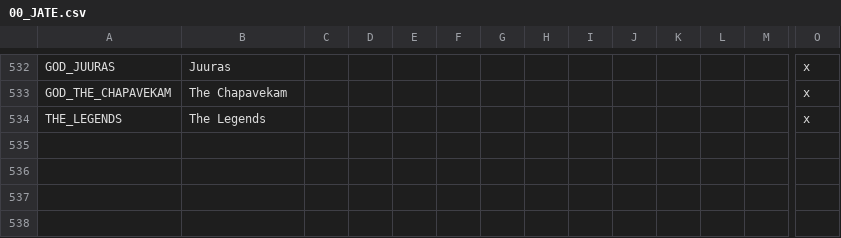
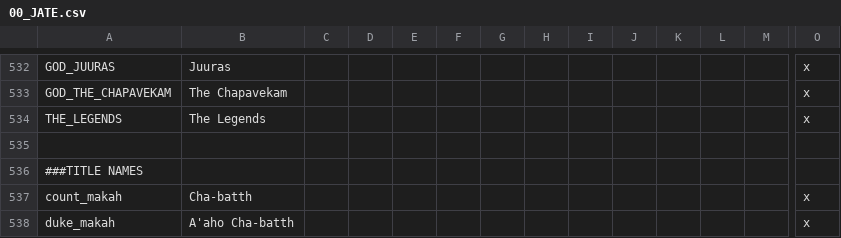
Before and after one commit to ShiatAli/JAtE, a CSV file: Just After the End/localisation/00_JATE.csv, drawn as a sheet; only a part is shown, gaps mark what is left out; rows hold the shown columns only; the diff names each change by its address in the sheet, - before the commit and + after, or states it on an @@ line.

```diff
--- a/Just After the End/localisation/00_JATE.csv
+++ b/Just After the End/localisation/00_JATE.csv
+row 535: (empty)
+row 536: ###TITLE NAMES
+row 537: count_makah | Cha-batth |  |  |  |  |  |  |  |  |  |  |  | x
+row 538: duke_makah | A'aho Cha-batth |  |  |  |  |  |  |  |  |  |  |  | x
```
Also changed, not shown: Just After the End/localisation/000_Kingdom_names.csv, 52 other files.
